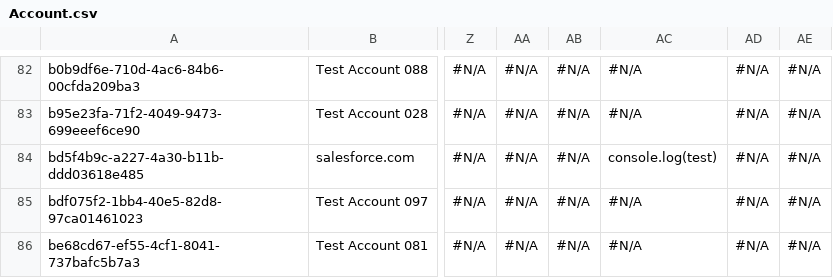
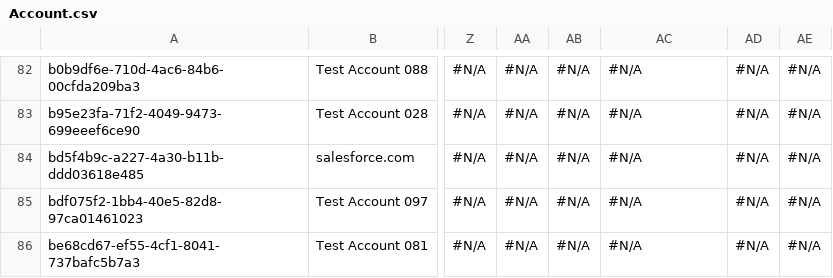
Before and after one commit to rybalkin91prodly/test-sandbox, a CSV file: data/Account.csv, drawn as a sheet; only a part is shown, gaps mark what is left out; the diff names each change by its address in the sheet, - before the commit and + after, or states it on an @@ line.

Commit message:
Update files

```diff
--- a/data/Account.csv
+++ b/data/Account.csv
-AC84: console.log(test)
+AC84: #N/A
```
